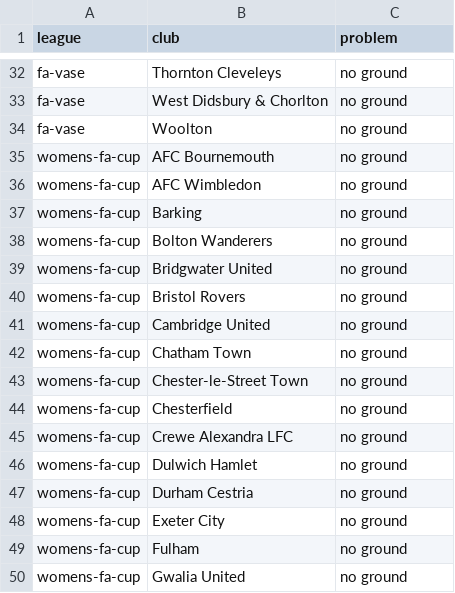
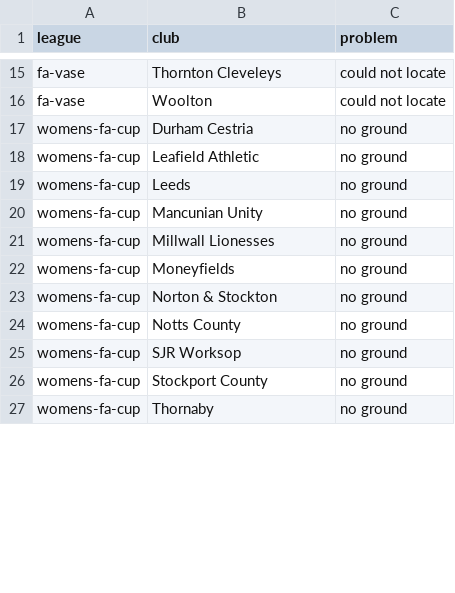
Before and after one commit to ashwillis97/football-finder, a CSV file: data/missing_grounds.csv, drawn as a sheet; only a part is shown, gaps mark what is left out; the shorter side is filled out with more unchanged rows; removed rows and columns are numbered as before the commit, all else as after; the diff covers the shown part only; the diff names each change by its address in the sheet, - before the commit and + after, or states it on an @@ line.

```diff
--- a/data/missing_grounds.csv
+++ b/data/missing_grounds.csv
-C15 (problem): no ground
+C15 (problem): could not locate
-row 33: fa-vase | West Didsbury & Chorlton | no ground
-C16 (problem): no ground
+C16 (problem): could not locate
-row 35: womens-fa-cup | AFC Bournemouth | no ground
-row 36: womens-fa-cup | AFC Wimbledon | no ground
-row 37: womens-fa-cup | Barking | no ground
-row 38: womens-fa-cup | Bolton Wanderers | no ground
-row 39: womens-fa-cup | Bridgwater United | no ground
-row 40: womens-fa-cup | Bristol Rovers | no ground
-row 41: womens-fa-cup | Cambridge United | no ground
-row 42: womens-fa-cup | Chatham Town | no ground
-row 43: womens-fa-cup | Chester-le-Street Town | no ground
-row 44: womens-fa-cup | Chesterfield | no ground
-row 45: womens-fa-cup | Crewe Alexandra LFC | no ground
-row 46: womens-fa-cup | Dulwich Hamlet | no ground
-row 48: womens-fa-cup | Exeter City | no ground
-row 49: womens-fa-cup | Fulham | no ground
-row 50: womens-fa-cup | Gwalia United | no ground
```
Also changed, not shown: 6 added rows, 28 removed rows and 11 edited cells elsewhere in this file, 16 other files.
